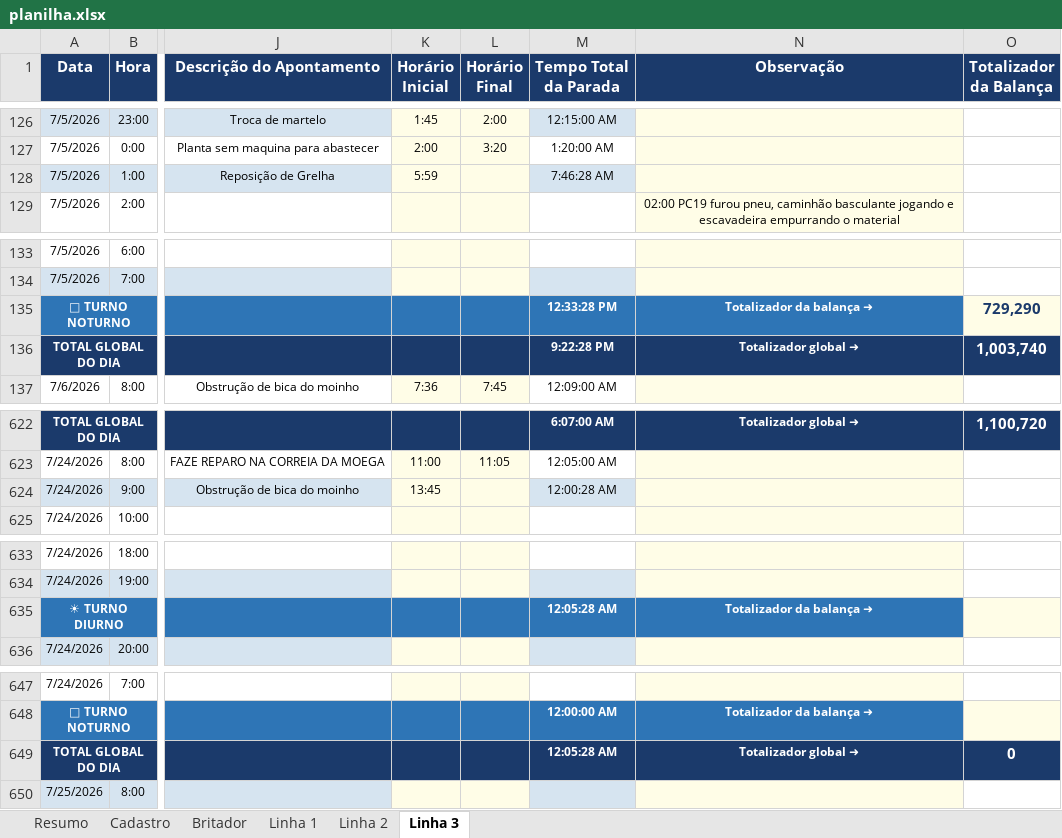
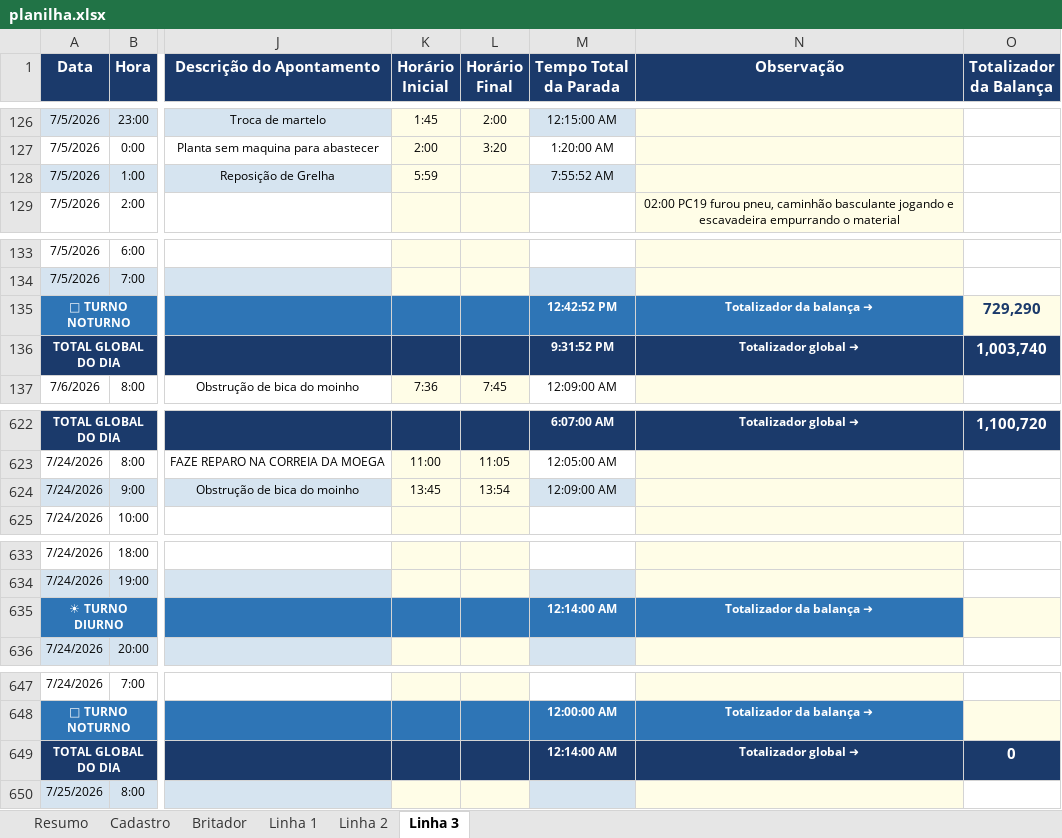
Before and after one commit to Plenz-code/BI-IMPACTANTES-PLANTA, an Excel workbook: planilha.xlsx, sheet Linha 3, drawn as a sheet; only a part is shown, gaps mark what is left out; values as stored, in another font and other column widths than the file's, no borders; the diff names each change by its address in the sheet, - before the commit and + after, or states it on an @@ line.

```diff
--- a/planilha.xlsx (sheet Linha 3)
+++ b/planilha.xlsx (sheet Linha 3)
-M128 (Tempo Total da Parada): 7:46:28 AM
+M128 (Tempo Total da Parada): 7:55:52 AM
-M135 (Tempo Total da Parada): 12:33:28 PM
+M135 (Tempo Total da Parada): 12:42:52 PM
-M136 (Tempo Total da Parada): 9:22:28 PM
+M136 (Tempo Total da Parada): 9:31:52 PM
-L624 (Horário Final): (empty)
+L624 (Horário Final): 13:54
-M624 (Tempo Total da Parada): 12:00:28 AM
+M624 (Tempo Total da Parada): 12:09:00 AM
-M635 (Tempo Total da Parada): 12:05:28 AM
+M635 (Tempo Total da Parada): 12:14:00 AM
-M649 (Tempo Total da Parada): 12:05:28 AM
+M649 (Tempo Total da Parada): 12:14:00 AM
```
Also changed, not shown: sheet Linha 1.
